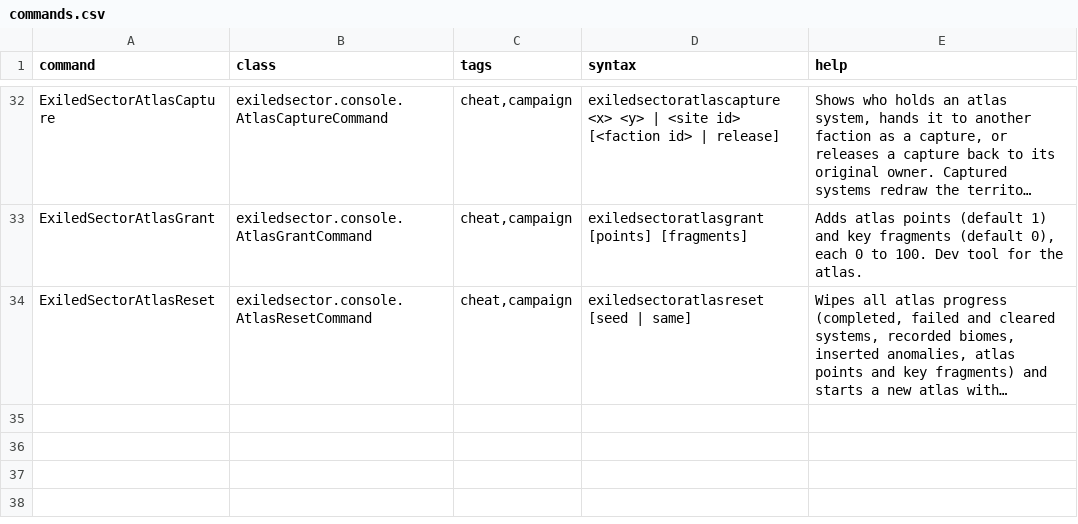
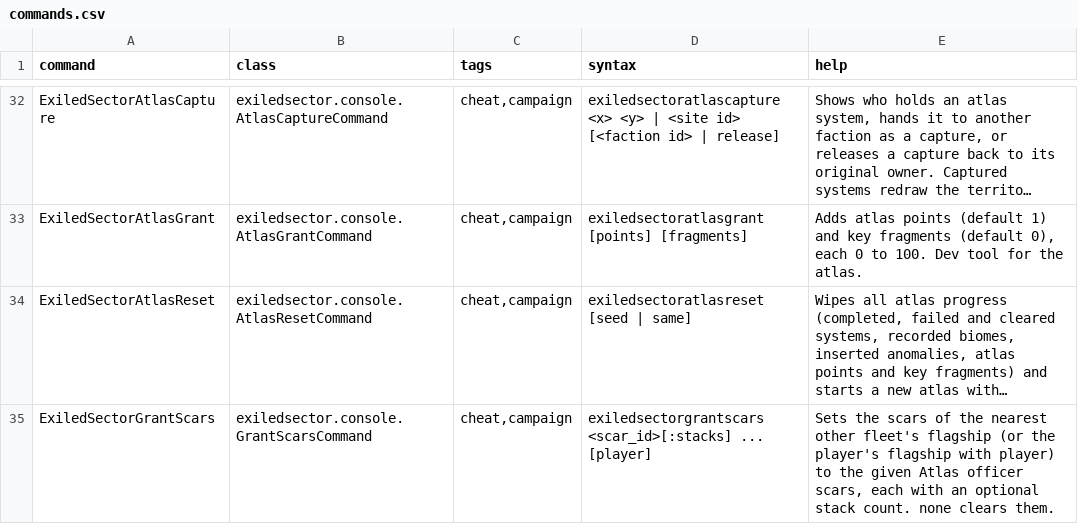
Before and after one commit to ExiledPortals/ExiledSector, a CSV file: data/console/commands.csv, drawn as a sheet; only a part is shown, gaps mark what is left out; long unchanged cells end in …; the diff names each change by its address in the sheet, - before the commit and + after, or states it on an @@ line.

```diff
--- a/data/console/commands.csv
+++ b/data/console/commands.csv
+row 35: ExiledSectorGrantScars | exiledsector.console.GrantScarsCommand | cheat,campaign | exiledsectorgrantscars <scar_id>[:stacks] ... [player] | Sets the scars of the nearest other fleet's flagship (or the player's flagship with player) to the given Atlas officer scars, each with an optional stack count. none clears them.
```
Also changed, not shown: 41 other files.
